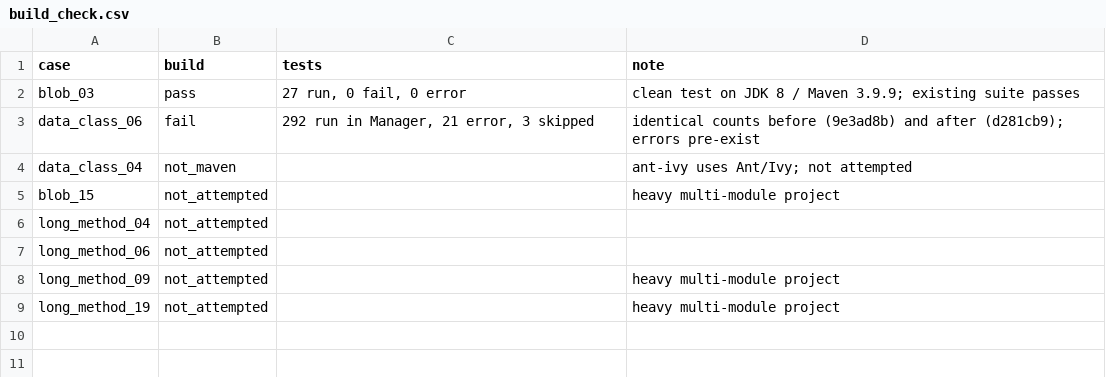
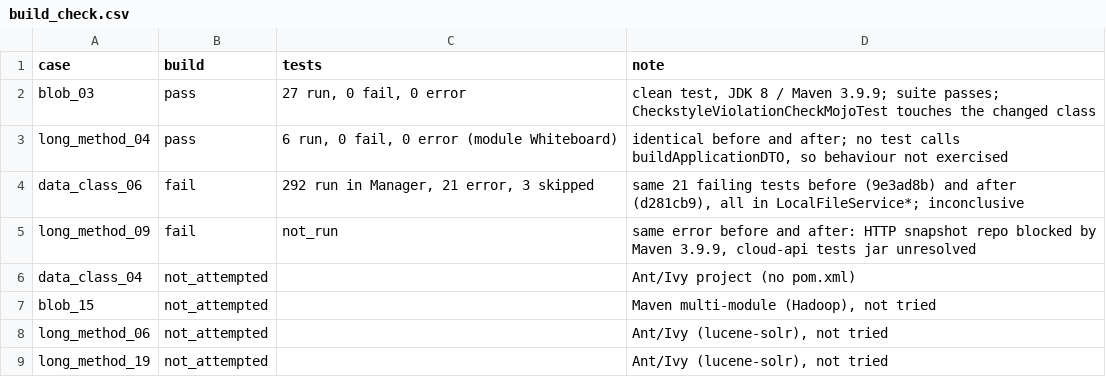
Before and after one commit to thzynu/xsmell-plus, a CSV file: results/build_check.csv, drawn as a sheet.

Commit message:
Build/test evidence: aries (pass), cloudstack (env failure)

```diff
--- a/results/build_check.csv
+++ b/results/build_check.csv
@@ -1,9 +1,9 @@
 case,build,tests,note
-blob_03,pass,"27 run, 0 fail, 0 error",clean test on JDK 8 / Maven 3.9.9; existing suite passes
-data_class_06,fail,"292 run in Manager, 21 error, 3 skipped","identical counts before (9e3ad8b) and after (d281cb9); errors pre-exist"
-data_class_04,not_maven,,ant-ivy uses Ant/Ivy; not attempted
-blob_15,not_attempted,,heavy multi-module project
-long_method_04,not_attempted,,
-long_method_06,not_attempted,,
-long_method_09,not_attempted,,heavy multi-module project
-long_method_19,not_attempted,,heavy multi-module project
+blob_03,pass,"27 run, 0 fail, 0 error","clean test, JDK 8 / Maven 3.9.9; suite passes; CheckstyleViolationCheckMojoTest touches the changed class"
+long_method_04,pass,"6 run, 0 fail, 0 error (module Whiteboard)","identical before and after; no test calls buildApplicationDTO, so behaviour not exercised"
+data_class_06,fail,"292 run in Manager, 21 error, 3 skipped","same 21 failing tests before (9e3ad8b) and after (d281cb9), all in LocalFileService*; inconclusive"
+long_method_09,fail,not_run,"same error before and after: HTTP snapshot repo blocked by Maven 3.9.9, cloud-api tests jar unresolved"
+data_class_04,not_attempted,,"Ant/Ivy project (no pom.xml)"
+blob_15,not_attempted,,"Maven multi-module (Hadoop), not tried"
+long_method_06,not_attempted,,"Ant/Ivy (lucene-solr), not tried"
+long_method_19,not_attempted,,"Ant/Ivy (lucene-solr), not tried"
```
Also changed, not shown: 4 other files.
